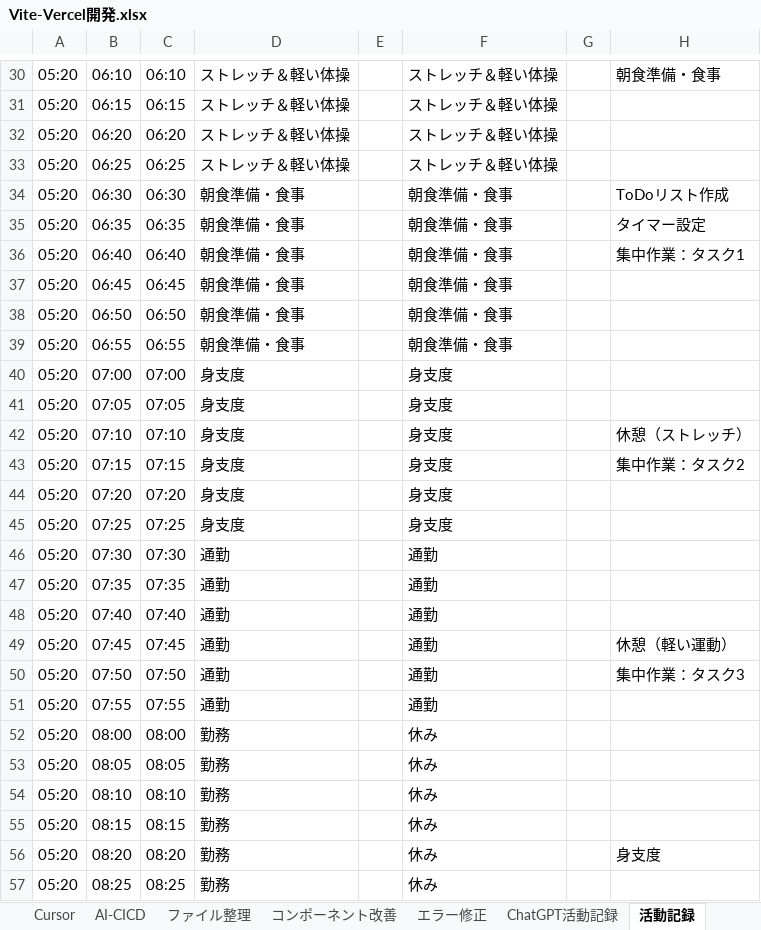
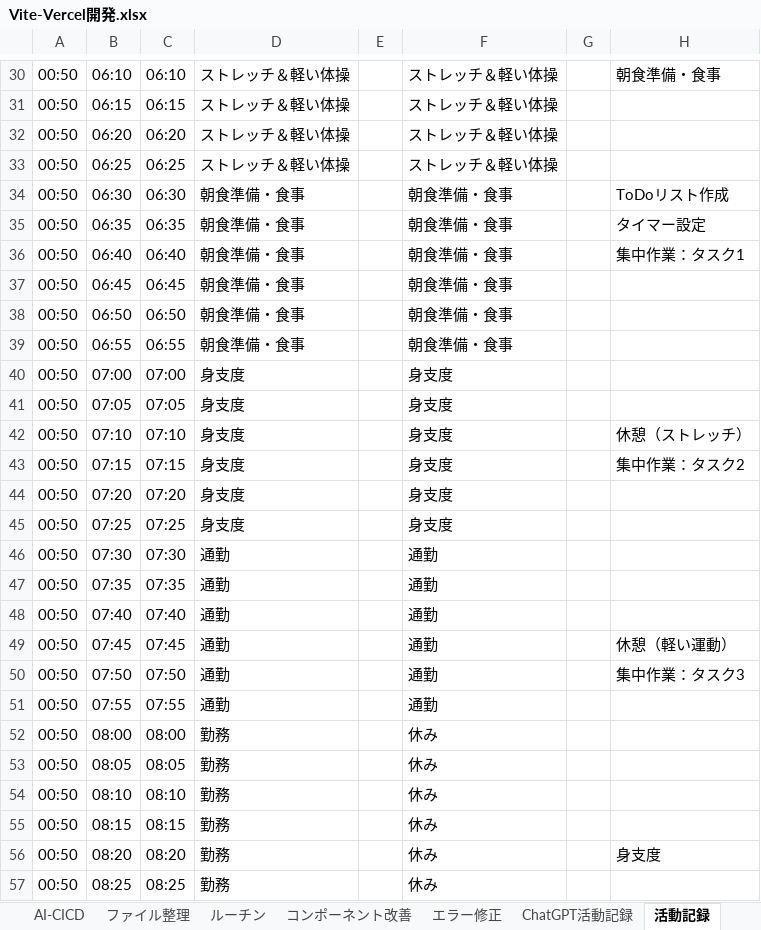
Before and after one commit to umezawakanta/work-time-tracker, an Excel workbook: Vite-Vercel開発.xlsx, sheet 活動記録, drawn as a sheet; only a part is shown, gaps mark what is left out; values as stored, in another font and other column widths than the file's, no borders; conditional formats not drawn; the diff covers the shown part only; the diff names each change by its address in the sheet, - before the commit and + after, or states it on an @@ line.

```diff
--- a/Vite-Vercel開発.xlsx (sheet 活動記録)
+++ b/Vite-Vercel開発.xlsx (sheet 活動記録)
+sheet tab: ルーチン
-A30:A57: 05:20
+A30:A57: 00:50
```
Also changed, not shown: 1 added row, 1 removed row and 261 edited cells elsewhere in this sheet, sheet ファイル整理, 1 other file.
